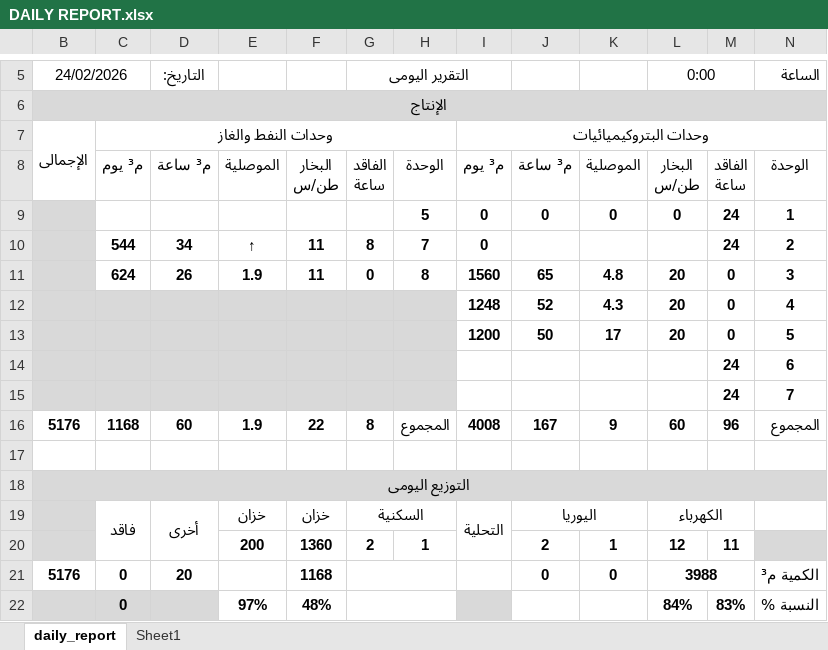
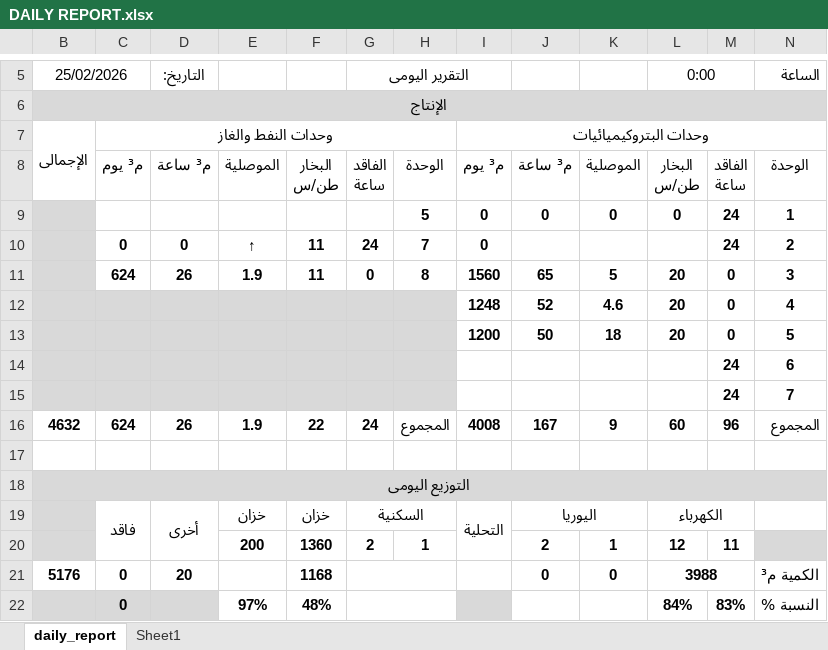
Before and after one commit to legacy7yt/backup, an Excel workbook: DAILY REPORT.xlsx, sheet daily_report, drawn as a sheet; only a part is shown, gaps mark what is left out; values as stored, in another font and other column widths than the file's, no borders; charts and pictures not drawn; the diff names each change by its address in the sheet, - before the commit and + after, or states it on an @@ line.

Commit message:
Auto update

```diff
--- a/DAILY REPORT.xlsx (sheet daily_report)
+++ b/DAILY REPORT.xlsx (sheet daily_report)
-B5: 24/02/2026
+B5: 25/02/2026
-C10: 544
+C10: 0
-D10 (التاريخ:): 34
+D10 (التاريخ:): 0
-G10 (التقرير اليومى): 8
+G10 (التقرير اليومى): 24
-K11: 4.8
+K11: 5
-K12: 4.3
+K12: 4.6
-K13: 17
+K13: 18
-B16 (25/02/2026): 5176
+B16 (25/02/2026): 4632
-C16: 1168
+C16: 624
-D16 (التاريخ:): 60
+D16 (التاريخ:): 26
-G16 (التقرير اليومى): 8
+G16 (التقرير اليومى): 24
```
